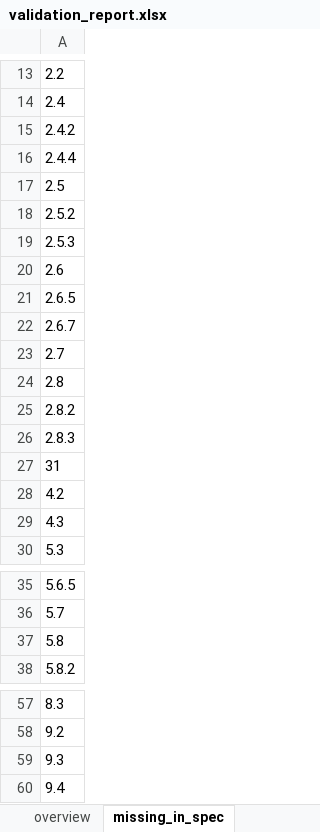
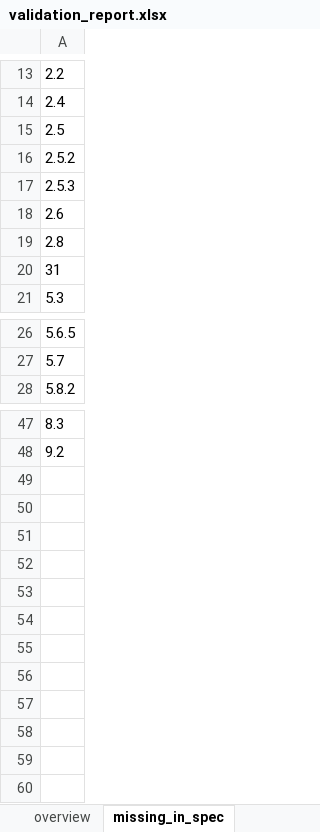
Before and after one commit to Anandhitha20/usb-pd-parser, an Excel workbook: validation_report.xlsx, sheet missing_in_spec, drawn as a sheet; only a part is shown, gaps mark what is left out; values as stored, in another font and other column widths than the file's, no borders; the diff names each change by its address in the sheet, - before the commit and + after, or states it on an @@ line.

```diff
--- a/validation_report.xlsx (sheet missing_in_spec)
+++ b/validation_report.xlsx (sheet missing_in_spec)
-row 15: 2.4.2
-row 16: 2.4.4
-row 21: 2.6.5
-row 22: 2.6.7
-row 23: 2.7
-row 25: 2.8.2
-row 26: 2.8.3
-row 28: 4.2
-row 29: 4.3
-row 37: 5.8
-row 59: 9.3
-row 60: 9.4
```
Also changed, not shown: sheet extra_in_spec, sheet gaps_spec, sheet order_mismatches, sheet overview, 6 other files.
